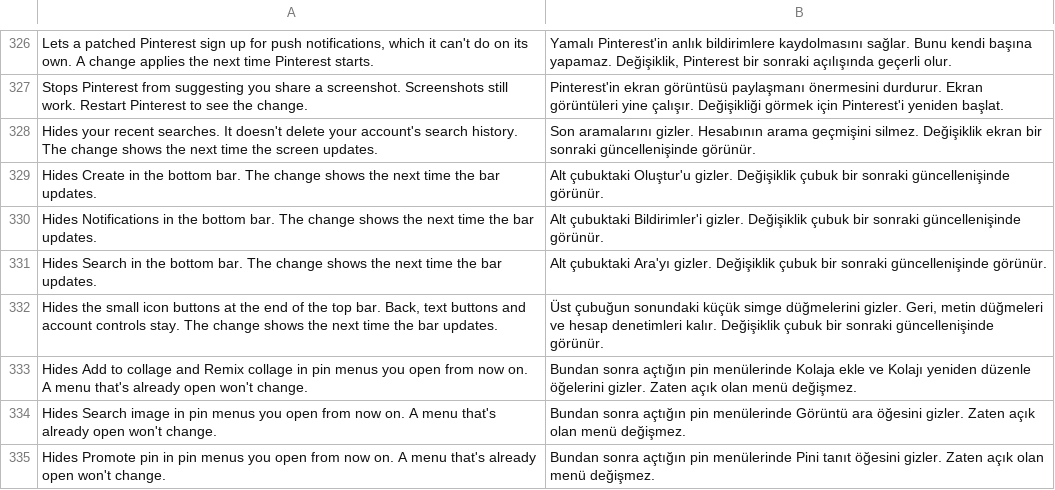
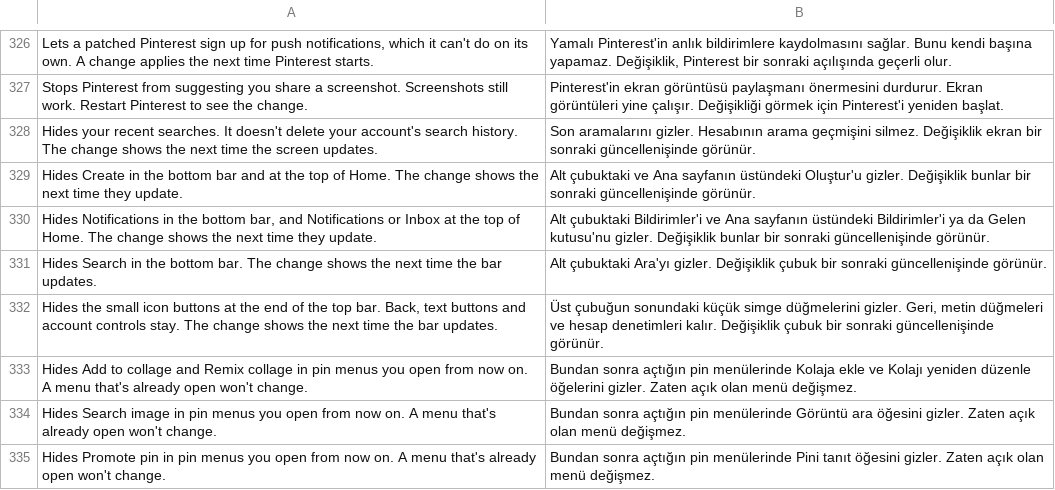
Before and after one commit to SysAdminDoc/HushPinterest, a TSV file: extensions/shared/library/src/main/l10n/tr.tsv, drawn as a sheet; only a part is shown, gaps mark what is left out.

Commit message:
Hide navigation buttons: cover Create and the bell at the top of Home
On 14.43.0 some accounts get a three-item bottom bar (Home, Search, Profile) and find Create and Notifications or Inbox in Home's greeting header instead, so both switches did nothing visible there.

The patch now also hooks the greeting header builder (14.43.0 e41/f, the void method that reads both home_feed_greeting_header_icon_container and home_feed_greeting_header_newshub_icon). The hook goes right after the row's last addView, the bell frame, so both buttons are in. The branch that skips a missing row lands past it. The extension folds Create and the bell frame by resource name and reapplies on window focus, so flipping a switch shows on return to Home. Pause gives both back.

DexDiff claims the one inserted call (greetingRow) and checks it sits after the row's last addView with the row as its only argument.

Checked on the S22 on 14.43.0: Create alone, Notifications alone and both hide and the row closes up. Pause plus restart brings both back at their original spots, and Resume plus restart hides them again. The report counts "header Create hidden" and "header Notifications hidden".

```diff
--- a/extensions/shared/library/src/main/l10n/tr.tsv
+++ b/extensions/shared/library/src/main/l10n/tr.tsv
@@ -328,4 +328,4 @@ Stops Pinterest from suggesting you share a screenshot. Screenshots still work.
 Hides your recent searches. It doesn't delete your account's search history. The change shows the next time the screen updates.	Son aramalarını gizler. Hesabının arama geçmişini silmez. Değişiklik ekran bir sonraki güncellenişinde görünür.
-Hides Create in the bottom bar. The change shows the next time the bar updates.	Alt çubuktaki Oluştur'u gizler. Değişiklik çubuk bir sonraki güncellenişinde görünür.
-Hides Notifications in the bottom bar. The change shows the next time the bar updates.	Alt çubuktaki Bildirimler'i gizler. Değişiklik çubuk bir sonraki güncellenişinde görünür.
+Hides Create in the bottom bar and at the top of Home. The change shows the next time they update.	Alt çubuktaki ve Ana sayfanın üstündeki Oluştur'u gizler. Değişiklik bunlar bir sonraki güncellenişinde görünür.
+Hides Notifications in the bottom bar, and Notifications or Inbox at the top of Home. The change shows the next time they update.	Alt çubuktaki Bildirimler'i ve Ana sayfanın üstündeki Bildirimler'i ya da Gelen kutusu'nu gizler. Değişiklik bunlar bir sonraki güncellenişinde görünür.
 Hides Search in the bottom bar. The change shows the next time the bar updates.	Alt çubuktaki Ara'yı gizler. Değişiklik çubuk bir sonraki güncellenişinde görünür.
```
Also changed, not shown: extensions/shared/library/src/main/l10n/de.tsv, extensions/shared/library/src/main/l10n/es.tsv, 16 other files.
